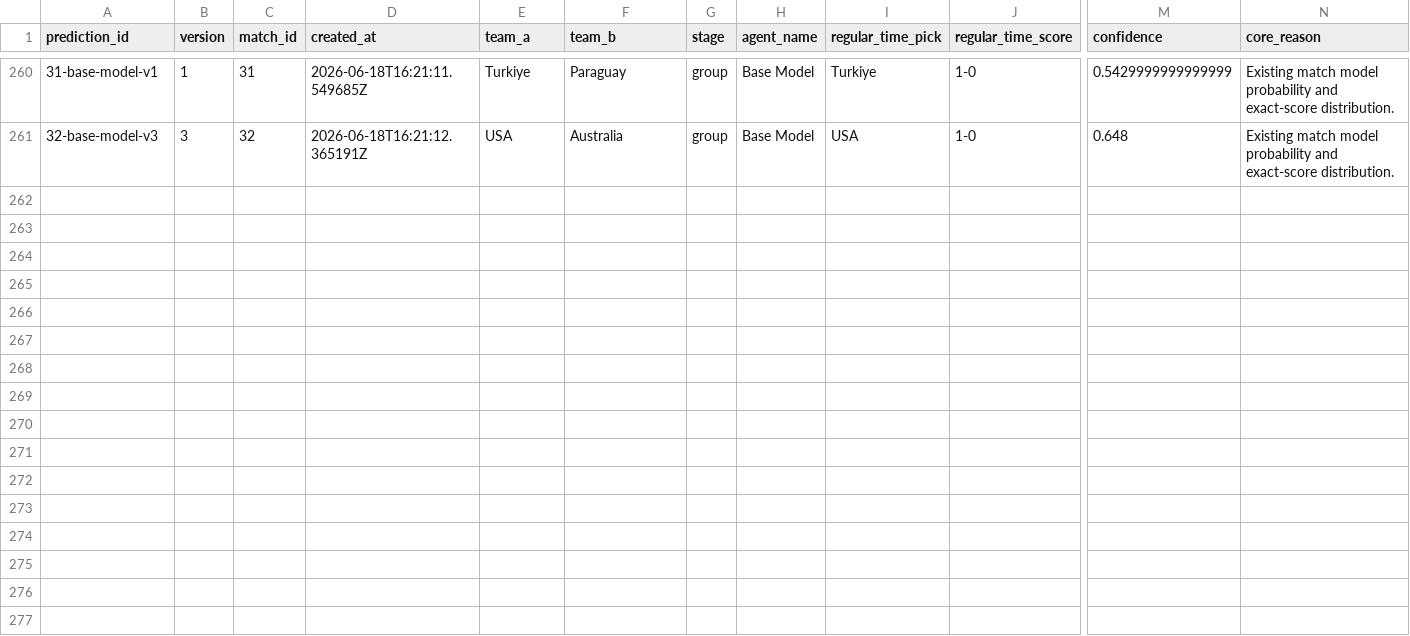
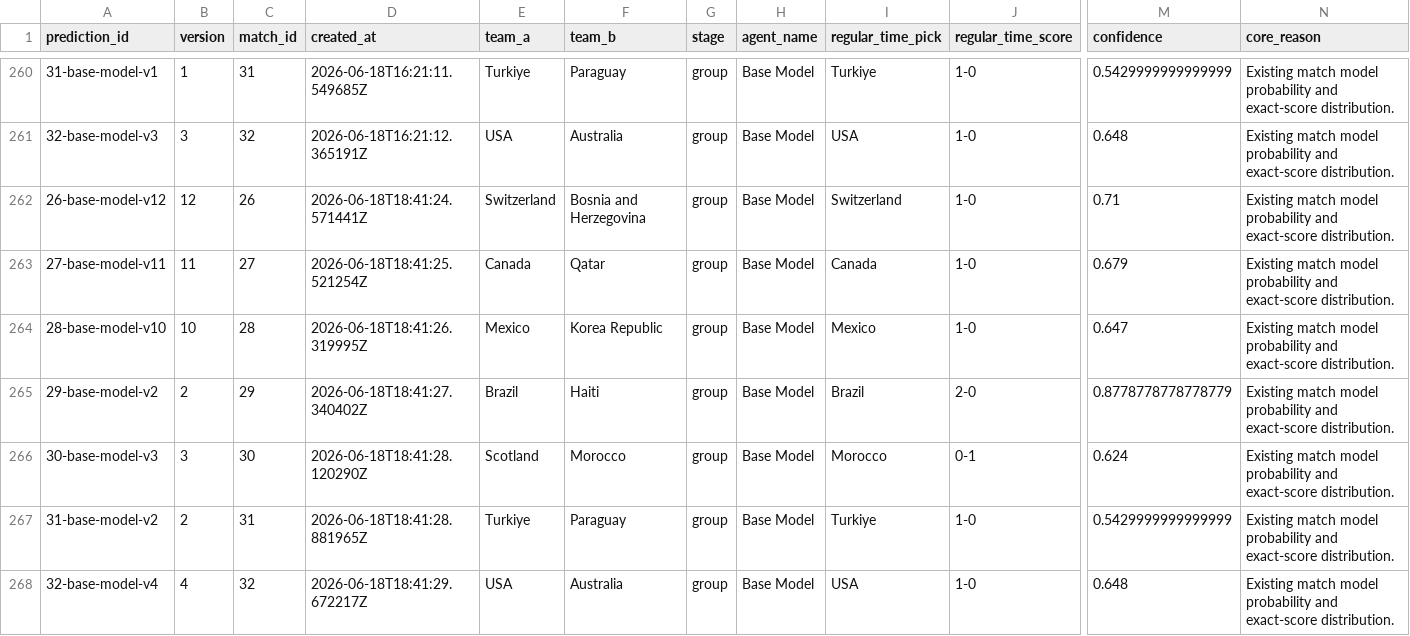
Before and after one commit to KaiwenMo1/worldcup2026, a CSV file: data/prediction_arena/ledgers/model_predictions.csv, drawn as a sheet; only a part is shown, gaps mark what is left out; rows hold the shown columns only; the diff names each change by its address in the sheet, - before the commit and + after, or states it on an @@ line.

```diff
--- a/data/prediction_arena/ledgers/model_predictions.csv
+++ b/data/prediction_arena/ledgers/model_predictions.csv
+row 262: 26-base-model-v12 | 12 | 26 | 2026-06-18T18:41:24.571441Z | Switzerland | Bosnia and Herzegovina | group | Base Model | Switzerland | 1-0 | 0.71 | Existing match model probability and exact-score distribution.
+row 263: 27-base-model-v11 | 11 | 27 | 2026-06-18T18:41:25.521254Z | Canada | Qatar | group | Base Model | Canada | 1-0 | 0.679 | Existing match model probability and exact-score distribution.
+row 264: 28-base-model-v10 | 10 | 28 | 2026-06-18T18:41:26.319995Z | Mexico | Korea Republic | group | Base Model | Mexico | 1-0 | 0.647 | Existing match model probability and exact-score distribution.
+row 265: 29-base-model-v2 | 2 | 29 | 2026-06-18T18:41:27.340402Z | Brazil | Haiti | group | Base Model | Brazil | 2-0 | 0.8778778778778779 | Existing match model probability and exact-score distribution.
+row 266: 30-base-model-v3 | 3 | 30 | 2026-06-18T18:41:28.120290Z | Scotland | Morocco | group | Base Model | Morocco | 0-1 | 0.624 | Existing match model probability and exact-score distribution.
+row 267: 31-base-model-v2 | 2 | 31 | 2026-06-18T18:41:28.881965Z | Turkiye | Paraguay | group | Base Model | Turkiye | 1-0 | 0.5429999999999999 | Existing match model probability and exact-score distribution.
+row 268: 32-base-model-v4 | 4 | 32 | 2026-06-18T18:41:29.672217Z | USA | Australia | group | Base Model | USA | 1-0 | 0.648 | Existing match model probability and exact-score distribution.
```
Also changed, not shown: data/derived/manager_skill_evaluation_results.csv, data/derived/matchup_evaluation_results.csv, 6 other files.
